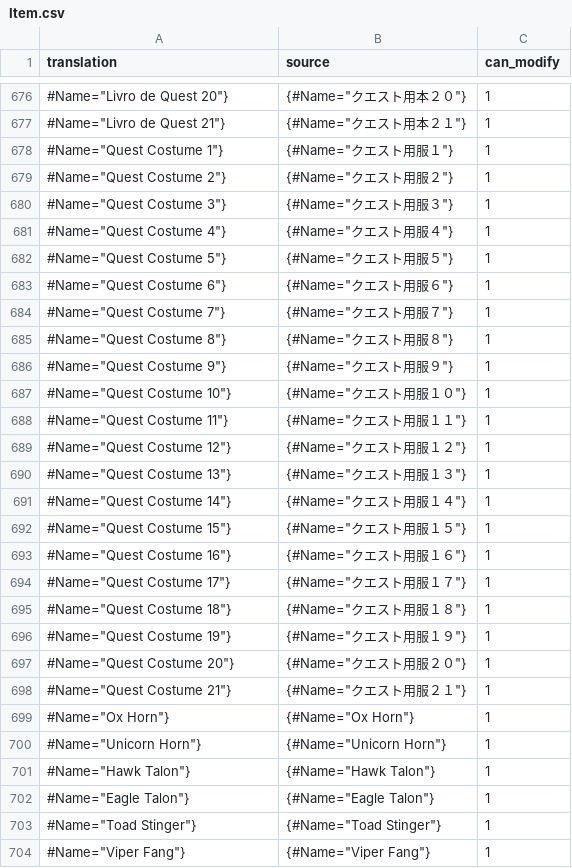
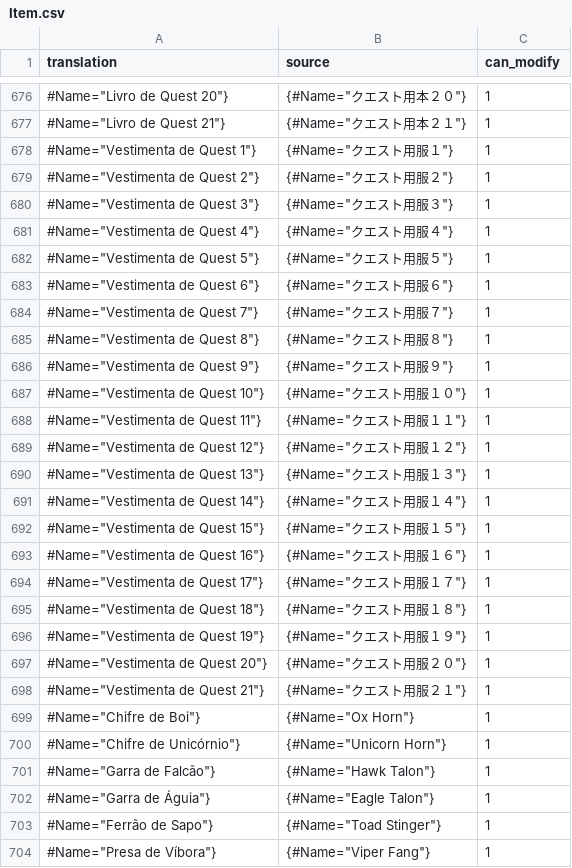
Before and after one commit to Arekushi/drakengard-3-pt-br-translation, a CSV file: texts/translation/Item.csv, drawn as a sheet; only a part is shown, gaps mark what is left out; the diff covers the shown part only.

Commit message:
Revert "📚 Update translation items"
This reverts commit 1dcc1869eedc2648ba49b4fec6733b20df0f65fe.

```diff
--- a/texts/translation/Item.csv
+++ b/texts/translation/Item.csv
@@ -677,28 +677,28 @@
 "#Name=""Livro de Quest 21""}"," {#Name=""クエスト用本２１""}","1"
-"#Name=""Quest Costume 1""}"," {#Name=""クエスト用服１""}","1"
-"#Name=""Quest Costume 2""}"," {#Name=""クエスト用服２""}","1"
-"#Name=""Quest Costume 3""}"," {#Name=""クエスト用服３""}","1"
-"#Name=""Quest Costume 4""}"," {#Name=""クエスト用服４""}","1"
-"#Name=""Quest Costume 5""}"," {#Name=""クエスト用服５""}","1"
-"#Name=""Quest Costume 6""}"," {#Name=""クエスト用服６""}","1"
-"#Name=""Quest Costume 7""}"," {#Name=""クエスト用服７""}","1"
-"#Name=""Quest Costume 8""}"," {#Name=""クエスト用服８""}","1"
-"#Name=""Quest Costume 9""}"," {#Name=""クエスト用服９""}","1"
-"#Name=""Quest Costume 10""}"," {#Name=""クエスト用服１０""}","1"
-"#Name=""Quest Costume 11""}"," {#Name=""クエスト用服１１""}","1"
-"#Name=""Quest Costume 12""}"," {#Name=""クエスト用服１２""}","1"
-"#Name=""Quest Costume 13""}"," {#Name=""クエスト用服１３""}","1"
-"#Name=""Quest Costume 14""}"," {#Name=""クエスト用服１４""}","1"
-"#Name=""Quest Costume 15""}"," {#Name=""クエスト用服１５""}","1"
-"#Name=""Quest Costume 16""}"," {#Name=""クエスト用服１６""}","1"
-"#Name=""Quest Costume 17""}"," {#Name=""クエスト用服１７""}","1"
-"#Name=""Quest Costume 18""}"," {#Name=""クエスト用服１８""}","1"
-"#Name=""Quest Costume 19""}"," {#Name=""クエスト用服１９""}","1"
-"#Name=""Quest Costume 20""}"," {#Name=""クエスト用服２０""}","1"
-"#Name=""Quest Costume 21""}"," {#Name=""クエスト用服２１""}","1"
-"#Name=""Ox Horn""}"," {#Name=""Ox Horn""}","1"
-"#Name=""Unicorn Horn""}"," {#Name=""Unicorn Horn""}","1"
-"#Name=""Hawk Talon""}"," {#Name=""Hawk Talon""}","1"
-"#Name=""Eagle Talon""}"," {#Name=""Eagle Talon""}","1"
-"#Name=""Toad Stinger""}"," {#Name=""Toad Stinger""}","1"
-"#Name=""Viper Fang""}"," {#Name=""Viper Fang""}","1"
+"#Name=""Vestimenta de Quest 1""}"," {#Name=""クエスト用服１""}","1"
+"#Name=""Vestimenta de Quest 2""}"," {#Name=""クエスト用服２""}","1"
+"#Name=""Vestimenta de Quest 3""}"," {#Name=""クエスト用服３""}","1"
+"#Name=""Vestimenta de Quest 4""}"," {#Name=""クエスト用服４""}","1"
+"#Name=""Vestimenta de Quest 5""}"," {#Name=""クエスト用服５""}","1"
+"#Name=""Vestimenta de Quest 6""}"," {#Name=""クエスト用服６""}","1"
+"#Name=""Vestimenta de Quest 7""}"," {#Name=""クエスト用服７""}","1"
+"#Name=""Vestimenta de Quest 8""}"," {#Name=""クエスト用服８""}","1"
+"#Name=""Vestimenta de Quest 9""}"," {#Name=""クエスト用服９""}","1"
+"#Name=""Vestimenta de Quest 10""}"," {#Name=""クエスト用服１０""}","1"
+"#Name=""Vestimenta de Quest 11""}"," {#Name=""クエスト用服１１""}","1"
+"#Name=""Vestimenta de Quest 12""}"," {#Name=""クエスト用服１２""}","1"
+"#Name=""Vestimenta de Quest 13""}"," {#Name=""クエスト用服１３""}","1"
+"#Name=""Vestimenta de Quest 14""}"," {#Name=""クエスト用服１４""}","1"
+"#Name=""Vestimenta de Quest 15""}"," {#Name=""クエスト用服１５""}","1"
+"#Name=""Vestimenta de Quest 16""}"," {#Name=""クエスト用服１６""}","1"
+"#Name=""Vestimenta de Quest 17""}"," {#Name=""クエスト用服１７""}","1"
+"#Name=""Vestimenta de Quest 18""}"," {#Name=""クエスト用服１８""}","1"
+"#Name=""Vestimenta de Quest 19""}"," {#Name=""クエスト用服１９""}","1"
+"#Name=""Vestimenta de Quest 20""}"," {#Name=""クエスト用服２０""}","1"
+"#Name=""Vestimenta de Quest 21""}"," {#Name=""クエスト用服２１""}","1"
+"#Name=""Chifre de Boi""}"," {#Name=""Ox Horn""}","1"
+"#Name=""Chifre de Unicórnio""}"," {#Name=""Unicorn Horn""}","1"
+"#Name=""Garra de Falcão""}"," {#Name=""Hawk Talon""}","1"
+"#Name=""Garra de Águia""}"," {#Name=""Eagle Talon""}","1"
+"#Name=""Ferrão de Sapo""}"," {#Name=""Toad Stinger""}","1"
+"#Name=""Presa de Víbora""}"," {#Name=""Viper Fang""}","1"
```
Also changed, not shown: 53 edited cells elsewhere in this file, texts/translation/Item_Name.csv.
